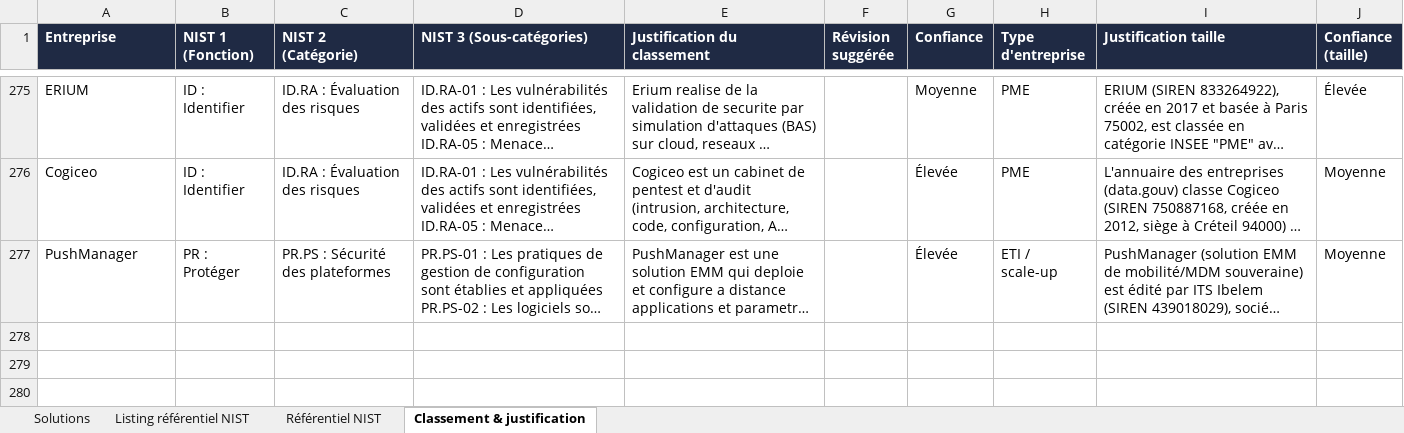
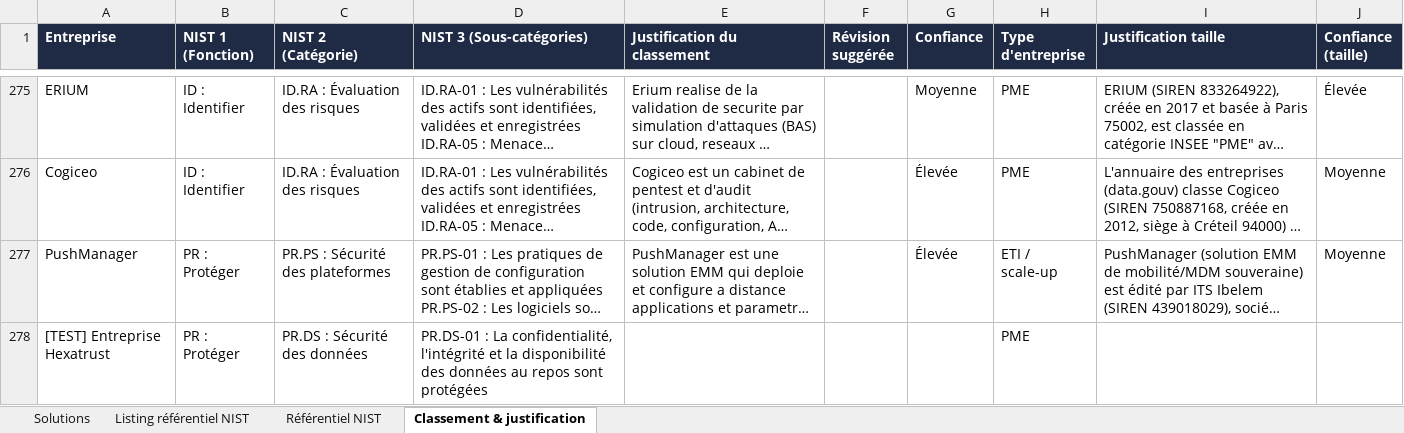
Before and after one commit to Hexatrust/cyberpanorama, an Excel workbook: data/solutions_master.xlsx, sheet Classement & justification, drawn as a sheet; only a part is shown, gaps mark what is left out; long unchanged cells end in …; values as stored, in another font and other column widths than the file's, no borders; the diff names each change by its address in the sheet, - before the commit and + after, or states it on an @@ line.

```diff
--- a/data/solutions_master.xlsx (sheet Classement & justification)
+++ b/data/solutions_master.xlsx (sheet Classement & justification)
+row 278: [TEST] Entreprise Hexatrust | PR : Protéger | PR.DS : Sécurité des données | PR.DS-01 : La confidentialité, l'intégrité et la disponibilité des données au repos sont protégées |  |  |  | PME
```
Also changed, not shown: sheet Solutions, 3 other files.
